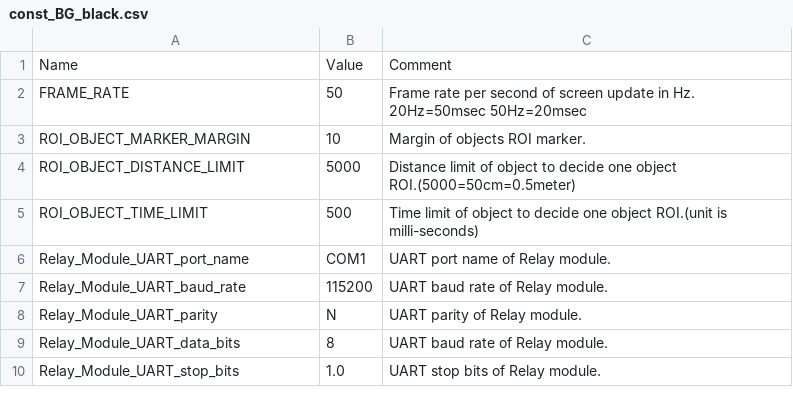
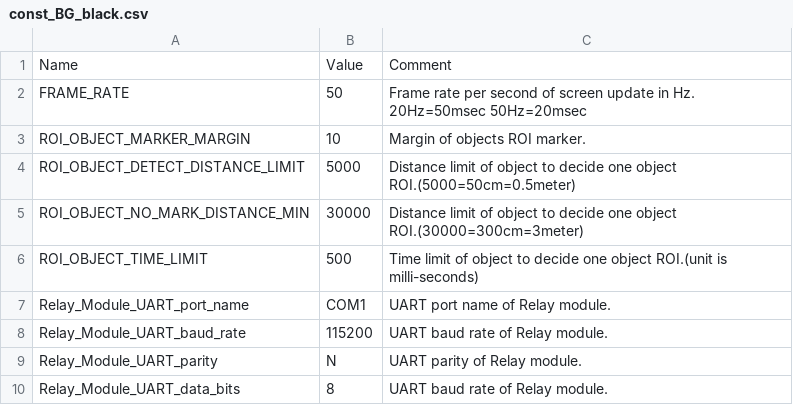
Before and after one commit to leesy24/AntiCollision_2D, a CSV file: data/const_BG_black.csv, drawn as a sheet; only a part is shown; the shorter side is filled out with more unchanged rows.

```diff
--- a/data/const_BG_black.csv
+++ b/data/const_BG_black.csv
@@ -3,3 +3,4 @@ FRAME_RATE,50,Frame rate per second of screen update in Hz. 20Hz=50msec 50Hz=20m
 ROI_OBJECT_MARKER_MARGIN,10,Margin of objects ROI marker.
-ROI_OBJECT_DISTANCE_LIMIT,5000,Distance limit of object to decide one object ROI.(5000=50cm=0.5meter)
+ROI_OBJECT_DETECT_DISTANCE_LIMIT,5000,Distance limit of object to decide one object ROI.(5000=50cm=0.5meter)
+ROI_OBJECT_NO_MARK_DISTANCE_MIN,30000,Distance limit of object to decide one object ROI.(30000=300cm=3meter)
 ROI_OBJECT_TIME_LIMIT,500,Time limit of object to decide one object ROI.(unit is milli-seconds)
```
Also changed, not shown: data/const.csv, data/const_BG_white.csv, 6 other files.
